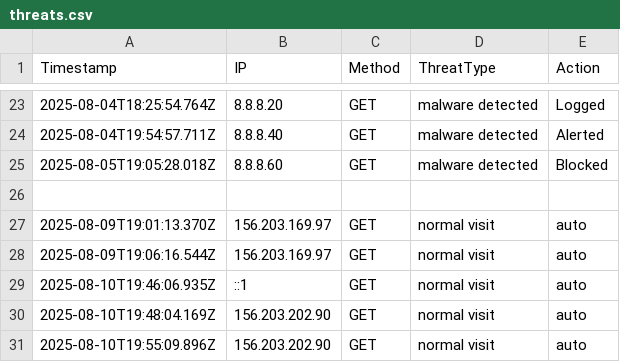
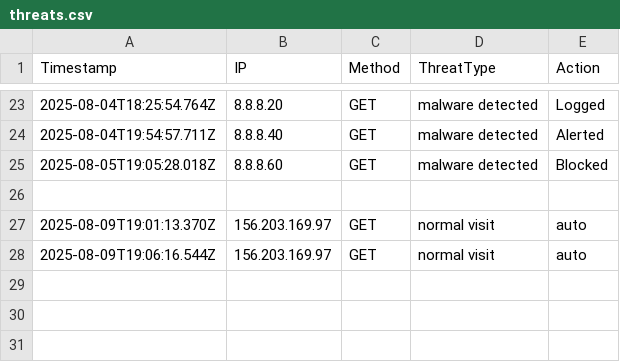
Before and after one commit to etiqotwf/honeypotpro, a CSV file: public/logs/threats.csv, drawn as a sheet; only a part is shown, gaps mark what is left out; the diff names each change by its address in the sheet, - before the commit and + after, or states it on an @@ line.

Commit message:
Auto update

```diff
--- a/public/logs/threats.csv
+++ b/public/logs/threats.csv
-row 29: 2025-08-10T19:46:06.935Z | ::1 | GET | normal visit | auto
-row 30: 2025-08-10T19:48:04.169Z | 156.203.202.90 | GET | normal visit | auto
-row 31: 2025-08-10T19:55:09.896Z | 156.203.202.90 | GET | normal visit | auto
```
Also changed, not shown: 1 other file.
